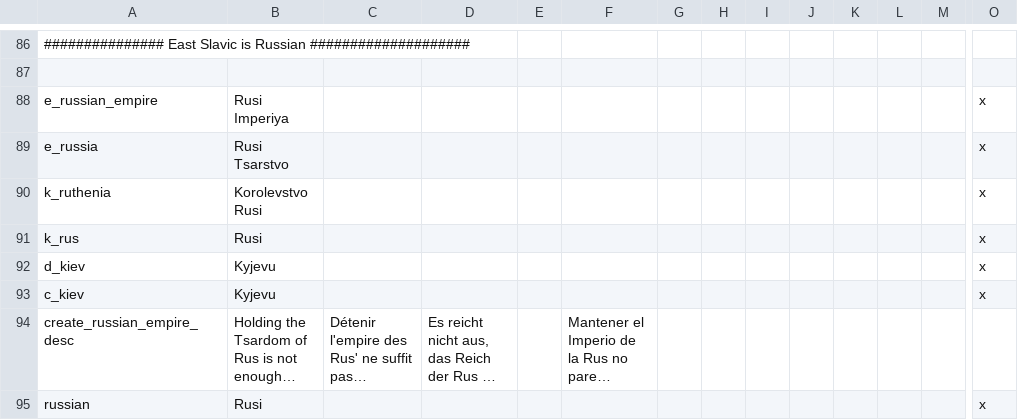
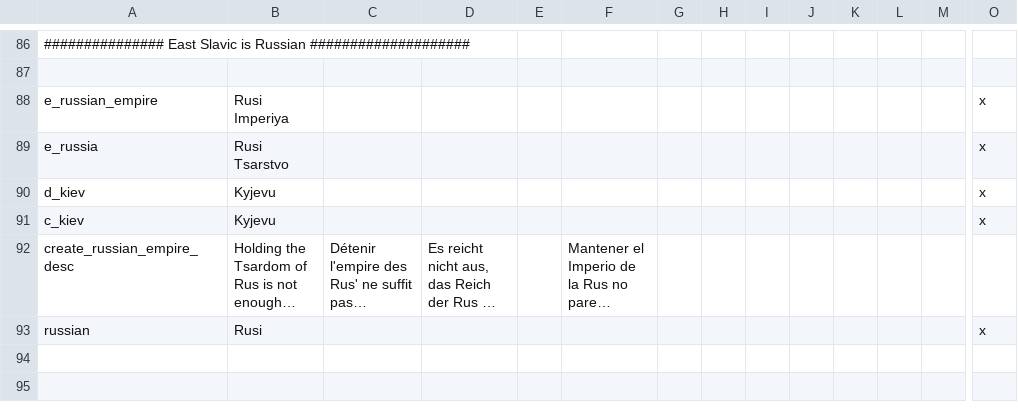
Before and after one commit to JayyKashtaCodes/Dynamic-Cultural-Titles-Reborn, a CSV file: dctr(ironman)/localisation/00_Slav Titles.csv, drawn as a sheet; only a part is shown, gaps mark what is left out; the shorter side is filled out with more unchanged rows; long unchanged cells end in …; rows hold the shown columns only; the diff names each change by its address in the sheet, - before the commit and + after, or states it on an @@ line.

Commit message:
Update 00_Slav Titles.csv

```diff
--- a/dctr(ironman)/localisation/00_Slav Titles.csv
+++ b/dctr(ironman)/localisation/00_Slav Titles.csv
-row 90: k_ruthenia | Korolevstvo Rusi |  |  |  |  |  |  |  |  |  |  |  | x
-row 91: k_rus | Rusi |  |  |  |  |  |  |  |  |  |  |  | x
```
